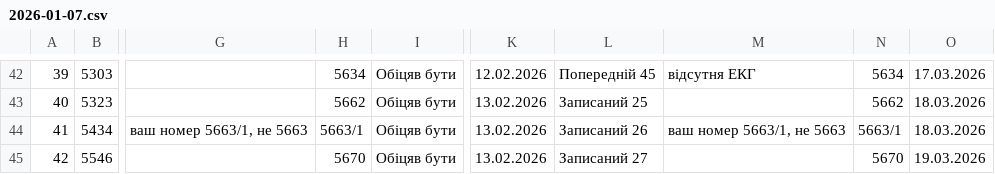
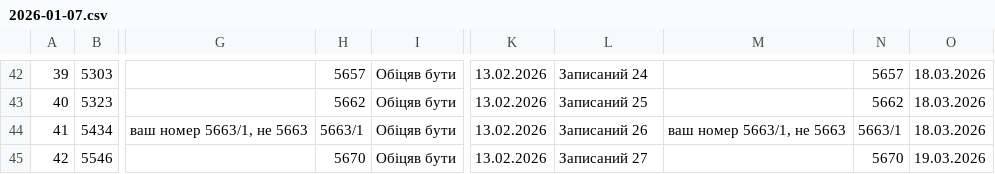
Before and after one commit to zbstof/vlk-zakrevskoho, a CSV file: daily_sheets_cache/2026-01-07.csv, drawn as a sheet; only a part is shown, gaps mark what is left out; the diff covers the shown part only; the diff names each change by its address in the sheet, - before the commit and + after, or states it on an @@ line.

```diff
--- a/daily_sheets_cache/2026-01-07.csv
+++ b/daily_sheets_cache/2026-01-07.csv
-H42: 5634
+H42: 5657
-K42: 12.02.2026
+K42: 13.02.2026
-L42: Попередній 45
+L42: Записаний 24
-M42: відсутня ЕКГ
+M42: (empty)
-N42: 5634
+N42: 5657
-O42: 17.03.2026
+O42: 18.03.2026
```
Also changed, not shown: 28 edited cells elsewhere in this file, daily_sheets_cache/2026-01-05.csv.
